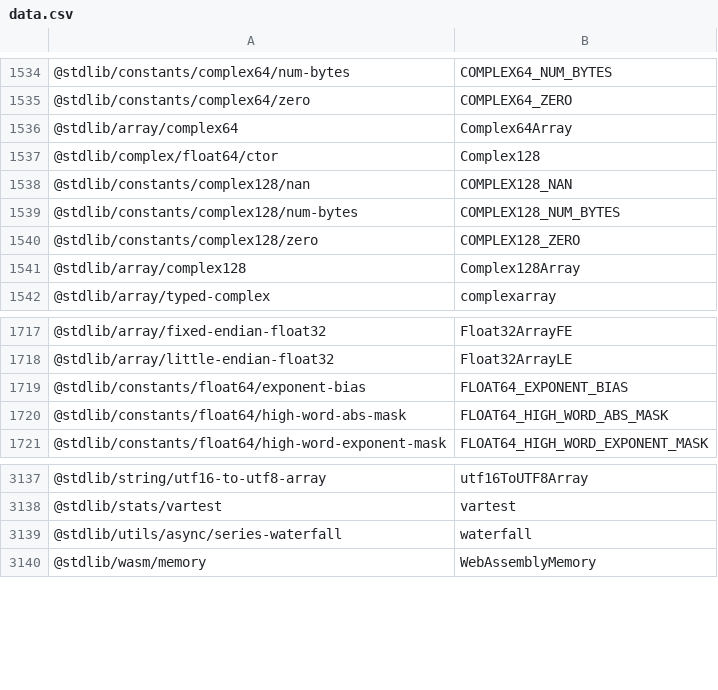
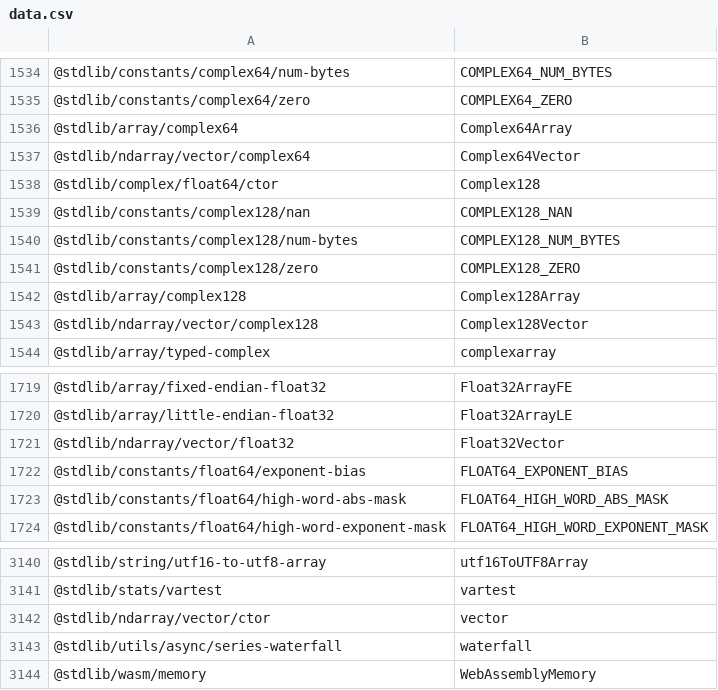
Before and after one commit to stdlib-js/namespace-pkg2alias, a CSV file: data/data.csv, drawn as a sheet; only a part is shown, gaps mark what is left out.

```diff
--- a/data/data.csv
+++ b/data/data.csv
@@ -1536,2 +1536,3 @@
 "@stdlib/array/complex64",Complex64Array
+"@stdlib/ndarray/vector/complex64",Complex64Vector
 "@stdlib/complex/float64/ctor",Complex128
@@ -1541,2 +1542,3 @@
 "@stdlib/array/complex128",Complex128Array
+"@stdlib/ndarray/vector/complex128",Complex128Vector
 "@stdlib/array/typed-complex",complexarray
@@ -1718,2 +1720,3 @@
 "@stdlib/array/little-endian-float32",Float32ArrayLE
+"@stdlib/ndarray/vector/float32",Float32Vector
 "@stdlib/constants/float64/exponent-bias",FLOAT64_EXPONENT_BIAS
@@ -3138,2 +3141,3 @@
 "@stdlib/stats/vartest",vartest
+"@stdlib/ndarray/vector/ctor",vector
 "@stdlib/utils/async/series-waterfall",waterfall
```
Also changed, not shown: 4 other files.
